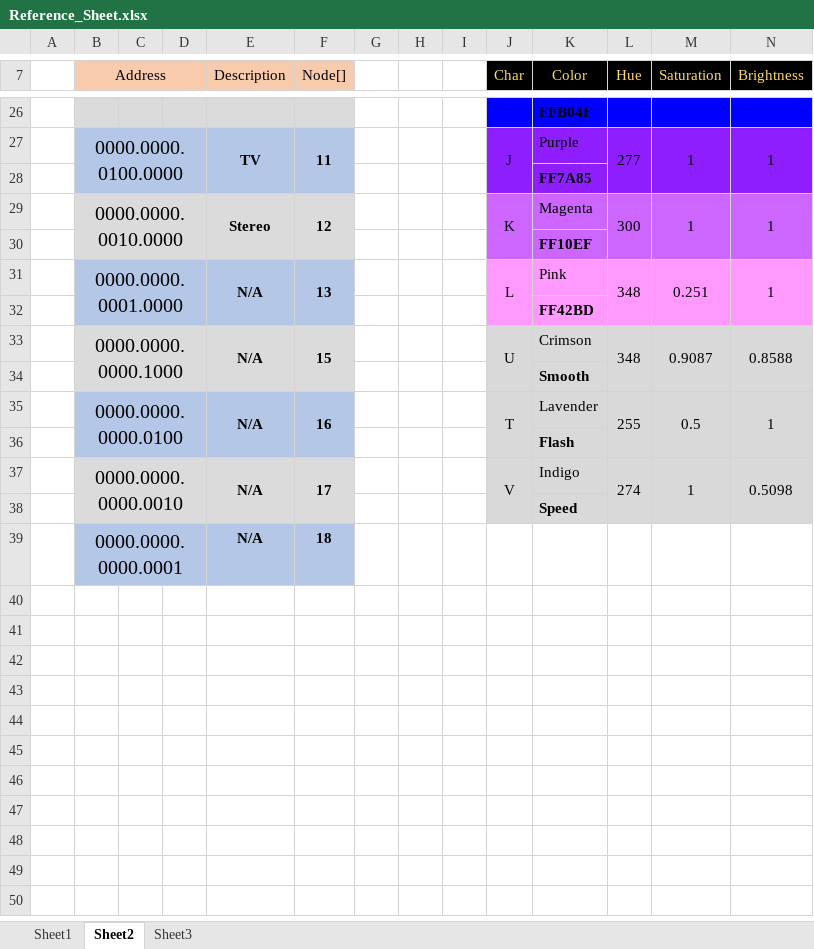
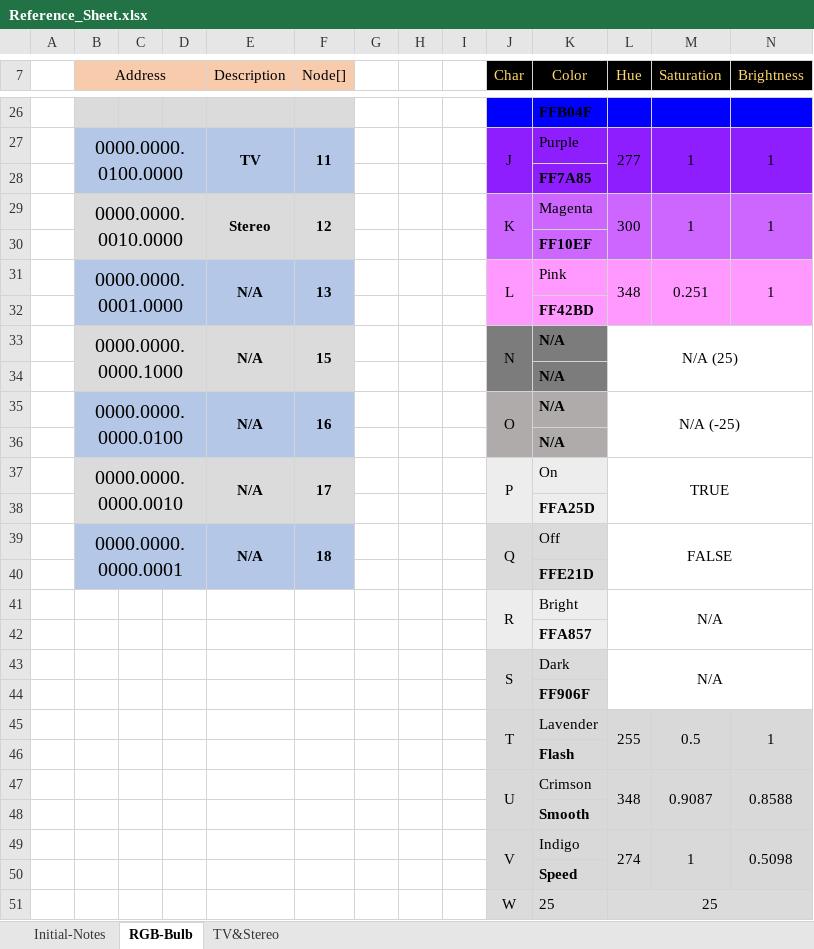
Before and after one commit to ahreed304/RGB-Bulb-Controller, an Excel workbook: Reference/Reference_Sheet.xlsx, sheet RGB-Bulb, drawn as a sheet; only a part is shown, gaps mark what is left out; values as stored, in another font and other column widths than the file's, no borders; removed rows and columns are numbered as before the commit, all else as after; the diff covers the shown part only; the diff names each change by its address in the sheet, - before the commit and + after, or states it on an @@ line.

```diff
--- a/Reference/Reference_Sheet.xlsx (sheet RGB-Bulb)
+++ b/Reference/Reference_Sheet.xlsx (sheet RGB-Bulb)
-sheet tab: Sheet1
+sheet tab: Initial-Notes
-sheet tab: Sheet2
+sheet tab: RGB-Bulb
-sheet tab: Sheet3
+sheet tab: TV&Stereo
+row 33:  | 0000.0000.0000.1000 |  |  | N/A | 15 |  |  |  | N | N/A | N/A (25)
+row 34:  |  |  |  |  |  |  |  |  |  | N/A
+row 35:  | 0000.0000.0000.0100 |  |  | N/A | 16 |  |  |  | O | N/A | N/A (-25)
+row 36:  |  |  |  |  |  |  |  |  |  | N/A
+row 37:  | 0000.0000.0000.0010 |  |  | N/A | 17 |  |  |  | P | On | TRUE
+row 38:  |  |  |  |  |  |  |  |  |  | FFA25D
+row 39:  | 0000.0000.0000.0001 |  |  | N/A | 18 |  |  |  | Q | Off | FALSE
+row 40:  |  |  |  |  |  |  |  |  |  | FFE21D
+row 41:  |  |  |  |  |  |  |  |  | R | Bright | N/A
+row 42:  |  |  |  |  |  |  |  |  |  | FFA857
+row 43:  |  |  |  |  |  |  |  |  | S | Dark | N/A
+row 44:  |  |  |  |  |  |  |  |  |  | FF906F
+row 45:  |  |  |  |  |  |  |  |  | T | Lavender | 255 | 0.5 | 1
@@ row 36 moved to row 46: Flash @@
-B47 (Address): 0000.0000.0000.1000
+B47 (Address): (empty)
-B47:F48 fill: #DBDBDB
+B47:F48 fill: none
-B33:D34 merged
-E47 (Description): N/A
+E47 (Description): (empty)
-E33:E34 merged
-F47 (Node[]): 15
+F47 (Node[]): (empty)
-F33:F34 merged
-row 35:  | 0000.0000.0000.0100 |  |  | N/A | 16 |  |  |  | T | Lavender | 255 | 0.5 | 1
-B49 (Address): 0000.0000.0000.0010
+B49 (Address): (empty)
-B49:F50 fill: #DBDBDB
+B49:F50 fill: none
-B37:D38 merged
-E49 (Description): N/A
+E49 (Description): (empty)
-E37:E38 merged
-F49 (Node[]): 17
+F49 (Node[]): (empty)
-F37:F38 merged
-row 39:  | 0000.0000.0000.0001 |  |  | N/A | 18
+row 51:  |  |  |  |  |  |  |  |  | W | 25 | 25
```
Also changed, not shown: 7 added rows elsewhere in this sheet, sheet Initial-Notes, 12 other files.
